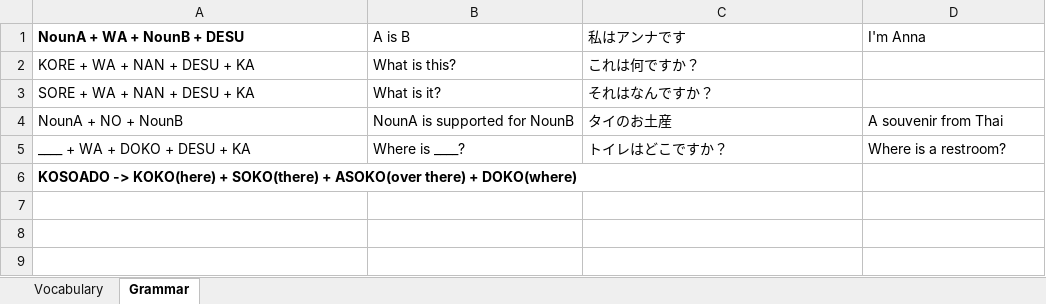
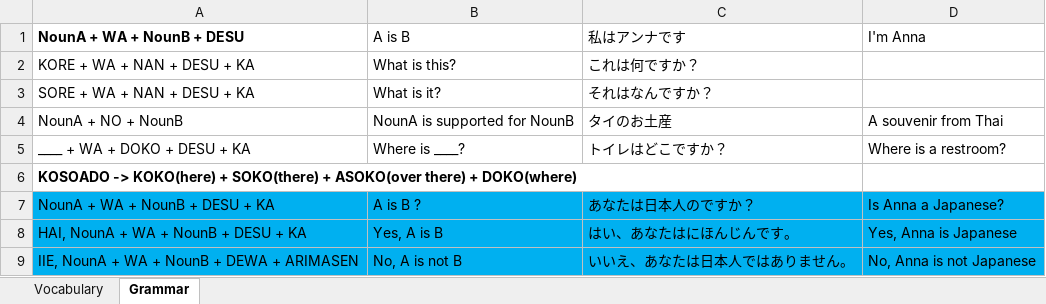
Before and after one commit to TienVNguyen/Japanese, an Excel workbook: Japanese-NHK.xlsx, sheet Grammar, drawn as a sheet; values as stored, in another font and other column widths than the file's, no borders; the diff names each change by its address in the sheet, - before the commit and + after, or states it on an @@ line.

```diff
--- a/Japanese-NHK.xlsx (sheet Grammar)
+++ b/Japanese-NHK.xlsx (sheet Grammar)
+row 7: NounA + WA + NounB + DESU + KA | A is B ? | あなたは日本人のですか？ | Is Anna a Japanese?
+row 8: HAI, NounA + WA + NounB + DESU + KA | Yes, A is B | はい、あなたはにほんじんです。 | Yes, Anna is Japanese
+row 9: IIE, NounA + WA + NounB + DEWA + ARIMASEN | No, A is not B | いいえ、あなたは日本人ではありません。 | No, Anna is not Japanese
```
Also changed, not shown: sheet Vocabulary, 1 other file.
